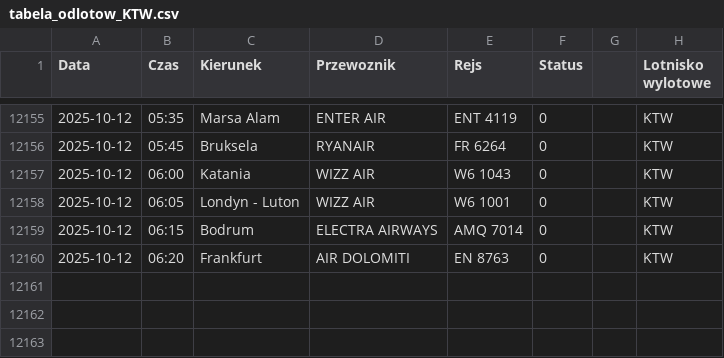
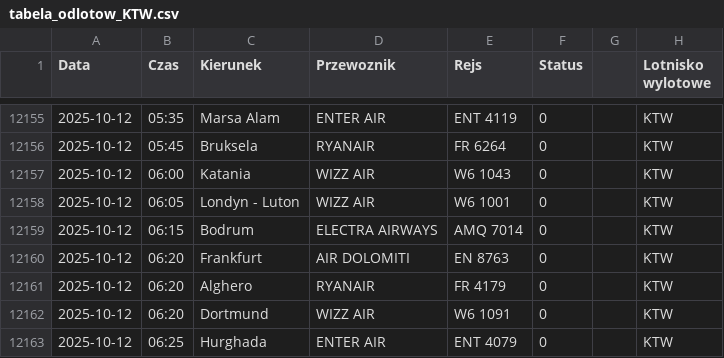
Before and after one commit to dariazielinska/departures-scraper, a CSV file: scraper/scraper_output/tabela_odlotow_KTW.csv, drawn as a sheet; only a part is shown, gaps mark what is left out.

```diff
--- a/scraper/scraper_output/tabela_odlotow_KTW.csv
+++ b/scraper/scraper_output/tabela_odlotow_KTW.csv
@@ -12160 +12160,4 @@ Data;Czas;Kierunek;Przewoznik;Rejs;Status;;Lotnisko wylotowe
 2025-10-12;06:20;Frankfurt;AIR DOLOMITI;EN 8763;0;;"KTW"
+2025-10-12;06:20;Alghero;RYANAIR;FR 4179;0;;"KTW"
+2025-10-12;06:20;Dortmund;WIZZ AIR;W6 1091;0;;"KTW"
+2025-10-12;06:25;Hurghada;ENTER AIR;ENT 4079;0;;"KTW"
```
Also changed, not shown: scraper/scraper_output/tabela_odlotow_GDN.csv, scraper/scraper_output/tabela_odlotow_RDO.csv, 1 other file.
